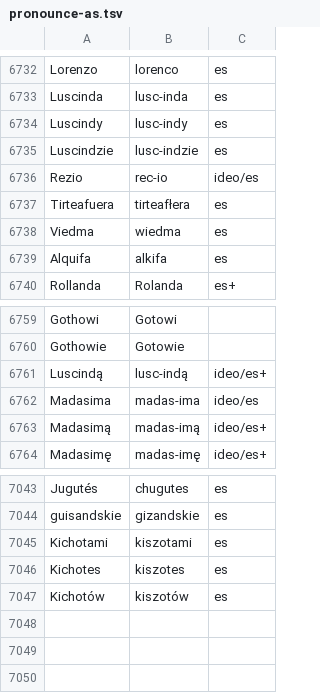
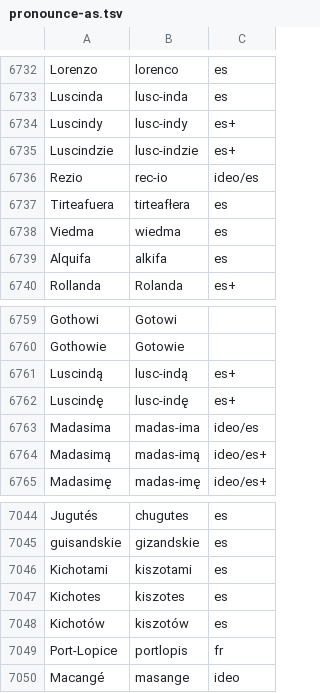
Before and after one commit to jimregan/wolnelektury-speech-corpus, a TSV file: pron-data/pronounce-as.tsv, drawn as a sheet; only a part is shown, gaps mark what is left out.

Commit message:
more

```diff
--- a/pron-data/pronounce-as.tsv
+++ b/pron-data/pronounce-as.tsv
@@ -6733,4 +6733,4 @@ Lorenzo	lorenco	es
 Luscinda	lusc-inda	es
-Luscindy	lusc-indy	es
-Luscindzie	lusc-indzie	es
+Luscindy	lusc-indy	es+
+Luscindzie	lusc-indzie	es+
 Rezio	rec-io	ideo/es
@@ -6760,3 +6760,4 @@ Gothowi	Gotowi
 Gothowie	Gotowie
-Luscindą	lusc-indą	ideo/es+
+Luscindą	lusc-indą	es+
+Luscindę	lusc-indę	es+
 Madasima	madas-ima	ideo/es
@@ -7047 +7048,3 @@ Kichotes	kiszotes	es
 Kichotów	kiszotów	es
+Port-Lopice	portlopis	fr
+Macangé	masange	ideo
```
